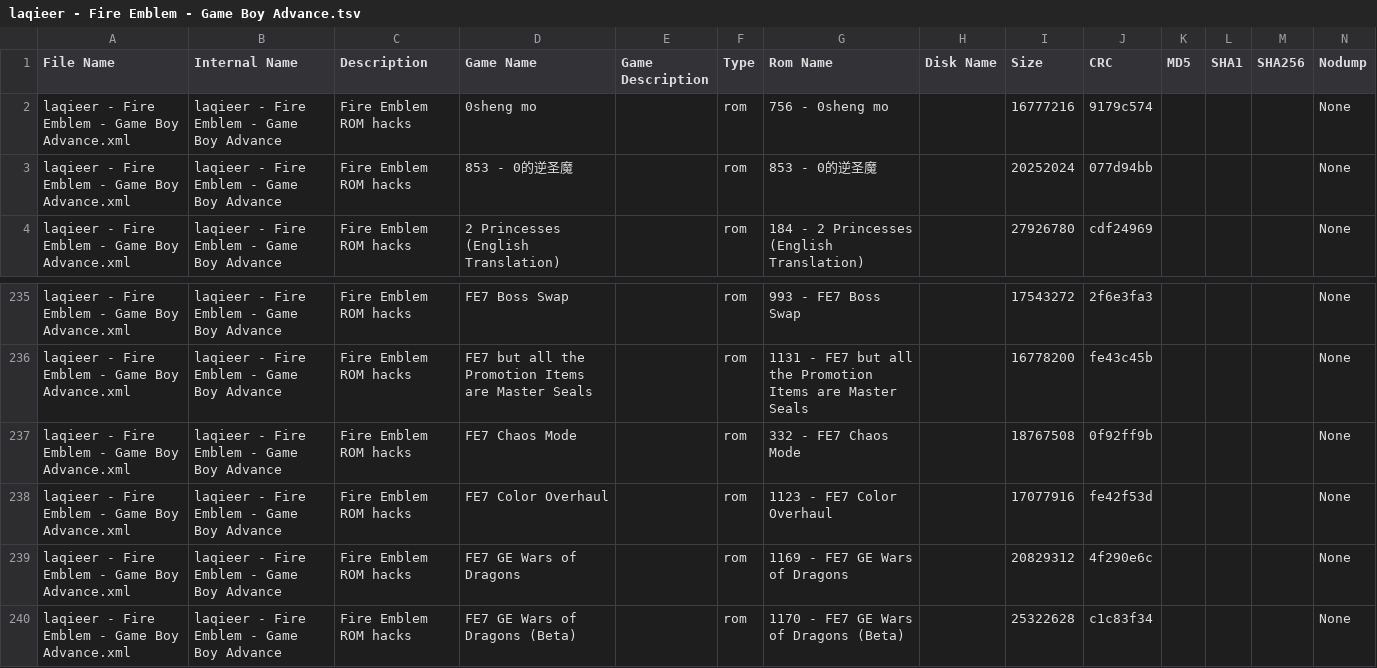
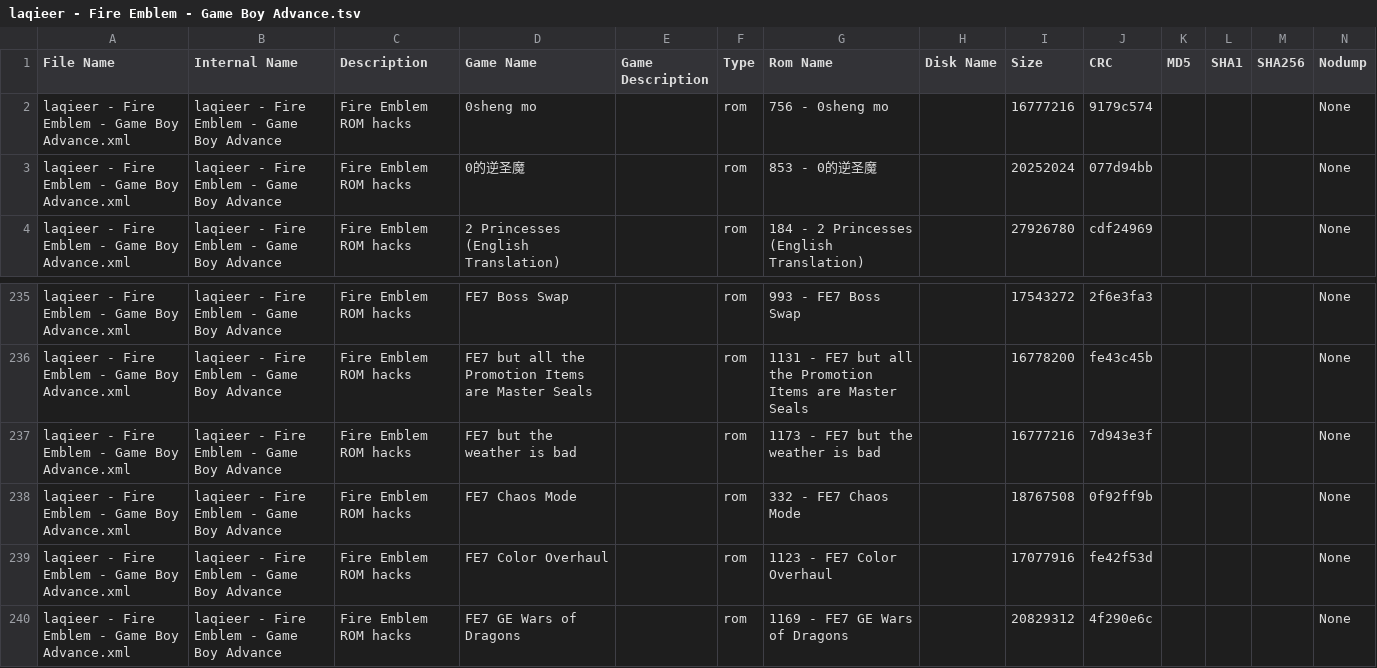
Before and after one commit to laqieer/FE-ROM-Hack-Database, a TSV file: DATs/laqieer - Fire Emblem - Game Boy Advance.tsv, drawn as a sheet; only a part is shown, gaps mark what is left out; the shorter side is filled out with more unchanged rows.

```diff
--- a/DATs/laqieer - Fire Emblem - Game Boy Advance.tsv
+++ b/DATs/laqieer - Fire Emblem - Game Boy Advance.tsv
@@ -2,3 +2,3 @@
 "laqieer - Fire Emblem - Game Boy Advance.xml"	"laqieer - Fire Emblem - Game Boy Advance"	"Fire Emblem ROM hacks"	"0sheng mo"	""	"rom"	"756 - 0sheng mo"	""	"16777216"	"9179c574"	""	""	""	"None"
-"laqieer - Fire Emblem - Game Boy Advance.xml"	"laqieer - Fire Emblem - Game Boy Advance"	"Fire Emblem ROM hacks"	"853 - 0的逆圣魔"	""	"rom"	"853 - 0的逆圣魔"	""	"20252024"	"077d94bb"	""	""	""	"None"
+"laqieer - Fire Emblem - Game Boy Advance.xml"	"laqieer - Fire Emblem - Game Boy Advance"	"Fire Emblem ROM hacks"	"0的逆圣魔"	""	"rom"	"853 - 0的逆圣魔"	""	"20252024"	"077d94bb"	""	""	""	"None"
 "laqieer - Fire Emblem - Game Boy Advance.xml"	"laqieer - Fire Emblem - Game Boy Advance"	"Fire Emblem ROM hacks"	"2 Princesses (English Translation)"	""	"rom"	"184 - 2 Princesses (English Translation)"	""	"27926780"	"cdf24969"	""	""	""	"None"
@@ -236,2 +236,3 @@
 "laqieer - Fire Emblem - Game Boy Advance.xml"	"laqieer - Fire Emblem - Game Boy Advance"	"Fire Emblem ROM hacks"	"FE7 but all the Promotion Items are Master Seals"	""	"rom"	"1131 - FE7 but all the Promotion Items are Master Seals"	""	"16778200"	"fe43c45b"	""	""	""	"None"
+"laqieer - Fire Emblem - Game Boy Advance.xml"	"laqieer - Fire Emblem - Game Boy Advance"	"Fire Emblem ROM hacks"	"FE7 but the weather is bad"	""	"rom"	"1173 - FE7 but the weather is bad"	""	"16777216"	"7d943e3f"	""	""	""	"None"
 "laqieer - Fire Emblem - Game Boy Advance.xml"	"laqieer - Fire Emblem - Game Boy Advance"	"Fire Emblem ROM hacks"	"FE7 Chaos Mode"	""	"rom"	"332 - FE7 Chaos Mode"	""	"18767508"	"0f92ff9b"	""	""	""	"None"
```
Also changed, not shown: DATs/laqieer - Fire Emblem - Game Boy Advance.csv, Excel/ROMs.csv, 27 other files.
